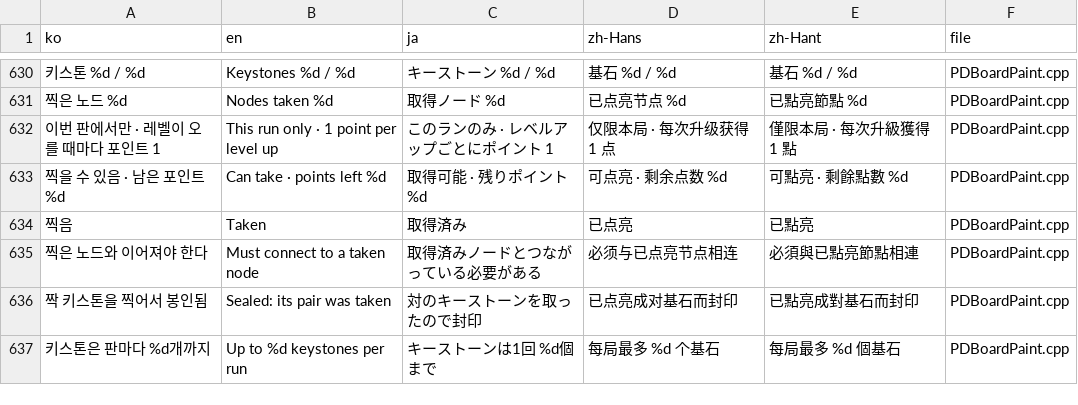
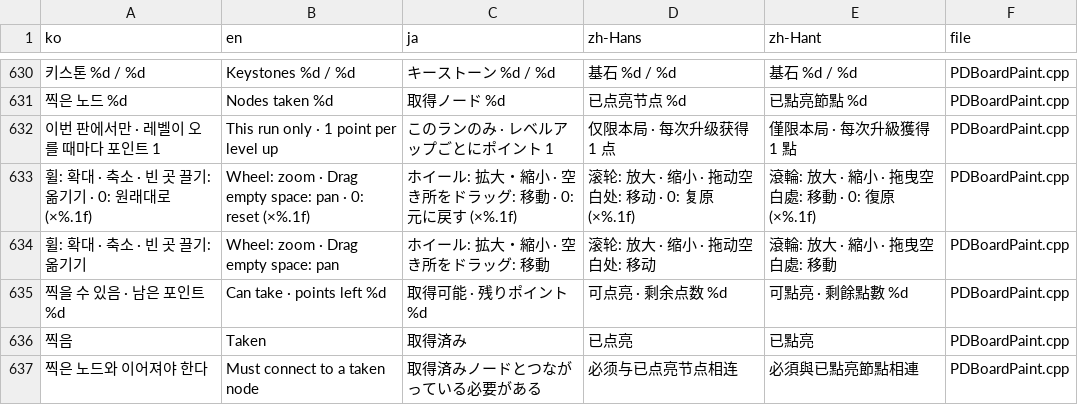
Before and after one commit to myLim820206/ProjectB, a TSV file: tools/lang/strings.tsv, drawn as a sheet; only a part is shown, gaps mark what is left out; the shorter side is filled out with more unchanged rows; the diff names each change by its address in the sheet, - before the commit and + after, or states it on an @@ line.

Commit message:
스킬 트리 확대 · 축소(휠) · 옮기기(빈 곳 끌기) · 0 = 원래대로 (D-376)

```diff
--- a/tools/lang/strings.tsv
+++ b/tools/lang/strings.tsv
+row 633: 휠: 확대 · 축소 · 빈 곳 끌기: 옮기기 · 0: 원래대로 (×%.1f) | Wheel: zoom · Drag empty space: pan · 0: reset (×%.1f) | ホイール: 拡大・縮小 · 空き所をドラッグ: 移動 · 0: 元に戻す (×%.1f) | 滚轮: 放大 · 缩小 · 拖动空白处: 移动 · 0: 复原 (×%.1f) | 滾輪: 放大 · 縮小 · 拖曳空白處: 移動 · 0: 復原 (×%.1f) | PDBoardPaint.cpp
+row 634: 휠: 확대 · 축소 · 빈 곳 끌기: 옮기기 | Wheel: zoom · Drag empty space: pan | ホイール: 拡大・縮小 · 空き所をドラッグ: 移動 | 滚轮: 放大 · 缩小 · 拖动空白处: 移动 | 滾輪: 放大 · 縮小 · 拖曳空白處: 移動 | PDBoardPaint.cpp
```
Also changed, not shown: 5 other files.
